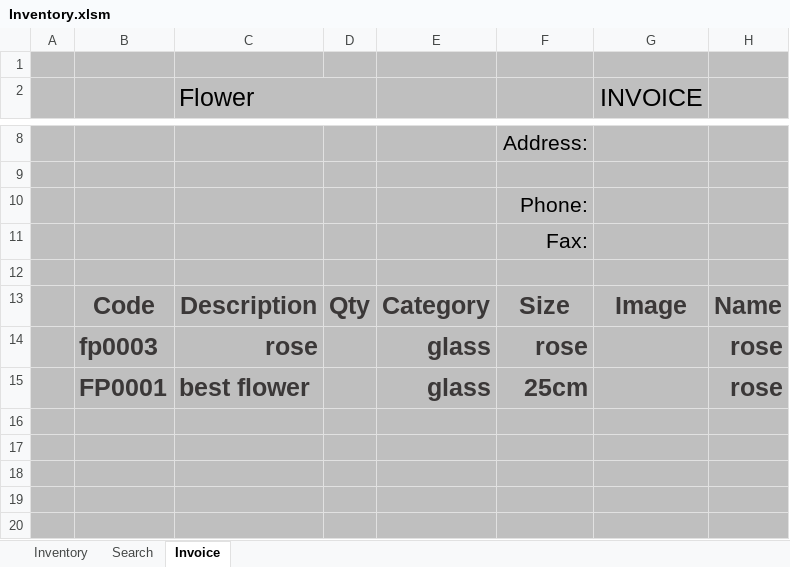
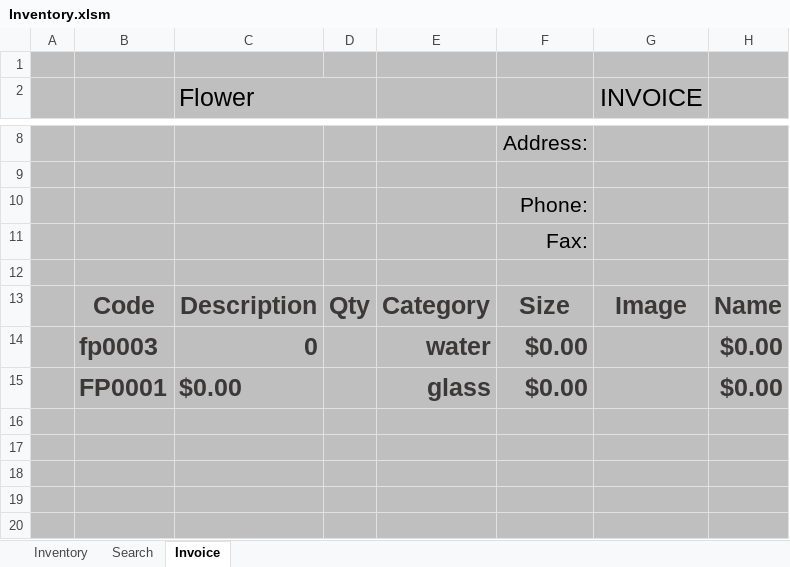
Before and after one commit to FlowerSystem-lb/inventorysystem, an Excel workbook: Inventory.xlsm, sheet Invoice, drawn as a sheet; only a part is shown, gaps mark what is left out; values as stored, in another font and other column widths than the file's, no borders; charts and pictures and table styles not drawn; removed rows and columns are numbered as before the commit, all else as after; the diff names each change by its address in the sheet, - before the commit and + after, or states it on an @@ line.

```diff
--- a/Inventory.xlsm (sheet Invoice)
+++ b/Inventory.xlsm (sheet Invoice)
-row 14:  | fp0003 | rose |  | glass | rose |  | rose
-row 15:  | FP0001 | best flower |  | glass | 25cm |  | rose
+row 14:  | fp0003 | 0 |  | water | $0.00 |  | $0.00
+row 15:  | FP0001 | $0.00 |  | glass | $0.00 |  | $0.00
```
Also changed, not shown: sheet Inventory, sheet Search.
